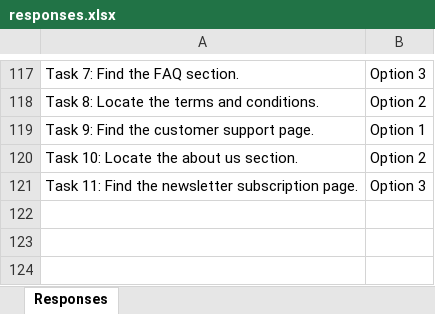
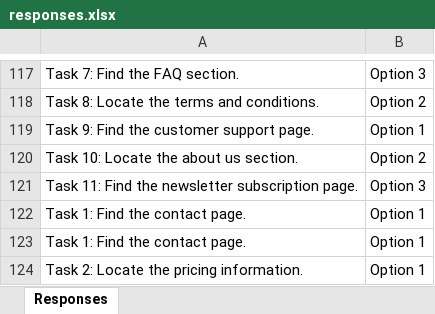
Before and after one commit to NidaAzizMirza/Treetest, an Excel workbook: responses.xlsx, sheet Responses, drawn as a sheet; only a part is shown, gaps mark what is left out; values as stored, in another font and other column widths than the file's, no borders; the diff names each change by its address in the sheet, - before the commit and + after, or states it on an @@ line.

```diff
--- a/responses.xlsx (sheet Responses)
+++ b/responses.xlsx (sheet Responses)
+row 122: Task 1: Find the contact page. | Option 1
+row 123: Task 1: Find the contact page. | Option 1
+row 124: Task 2: Locate the pricing information. | Option 1
```
Also changed, not shown: 1 other file.
